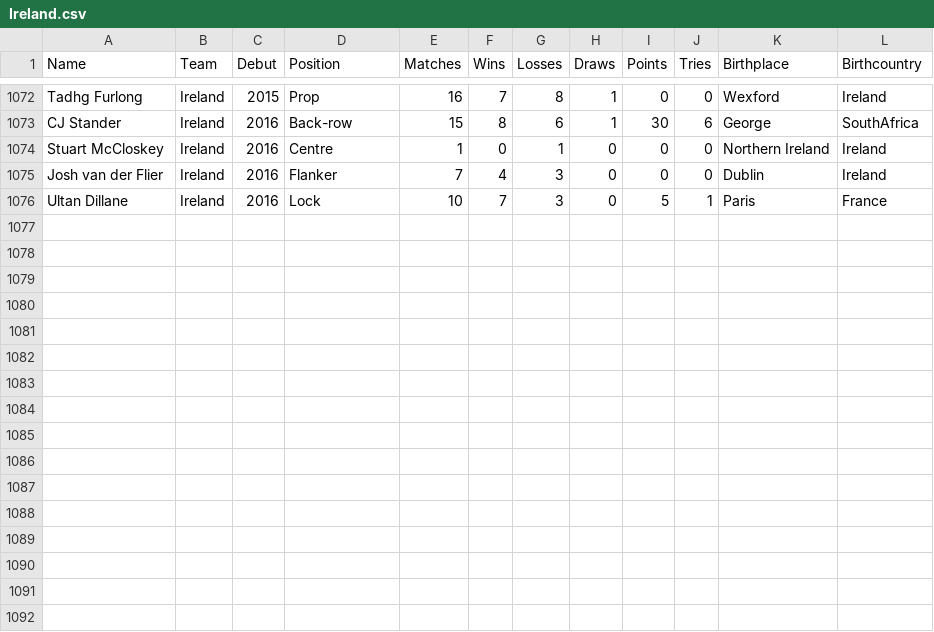
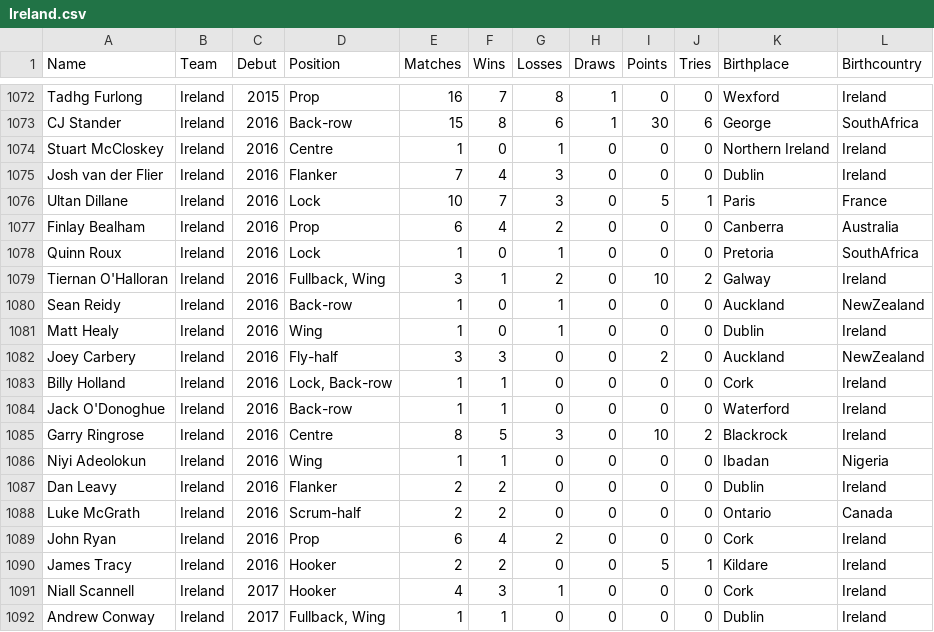
Before and after one commit to hautahi/Rugby-Wanderers, a CSV file: data/Ireland.csv, drawn as a sheet; only a part is shown, gaps mark what is left out; the diff names each change by its address in the sheet, - before the commit and + after, or states it on an @@ line.

```diff
--- a/data/Ireland.csv
+++ b/data/Ireland.csv
+row 1077: Finlay Bealham | Ireland | 2016 | Prop | 6 | 4 | 2 | 0 | 0 | 0 | Canberra | Australia
+row 1078: Quinn Roux | Ireland | 2016 | Lock | 1 | 0 | 1 | 0 | 0 | 0 | Pretoria | SouthAfrica
+row 1079: Tiernan O'Halloran | Ireland | 2016 | Fullback, Wing | 3 | 1 | 2 | 0 | 10 | 2 | Galway | Ireland
+row 1080: Sean Reidy | Ireland | 2016 | Back-row | 1 | 0 | 1 | 0 | 0 | 0 | Auckland | NewZealand
+row 1081: Matt Healy | Ireland | 2016 | Wing | 1 | 0 | 1 | 0 | 0 | 0 | Dublin | Ireland
+row 1082: Joey Carbery | Ireland | 2016 | Fly-half | 3 | 3 | 0 | 0 | 2 | 0 | Auckland | NewZealand
+row 1083: Billy Holland | Ireland | 2016 | Lock, Back-row | 1 | 1 | 0 | 0 | 0 | 0 | Cork | Ireland
+row 1084: Jack O'Donoghue | Ireland | 2016 | Back-row | 1 | 1 | 0 | 0 | 0 | 0 | Waterford | Ireland
+row 1085: Garry Ringrose | Ireland | 2016 | Centre | 8 | 5 | 3 | 0 | 10 | 2 | Blackrock | Ireland
+row 1086: Niyi Adeolokun | Ireland | 2016 | Wing | 1 | 1 | 0 | 0 | 0 | 0 | Ibadan | Nigeria
+row 1087: Dan Leavy | Ireland | 2016 | Flanker | 2 | 2 | 0 | 0 | 0 | 0 | Dublin | Ireland
+row 1088: Luke McGrath | Ireland | 2016 | Scrum-half | 2 | 2 | 0 | 0 | 0 | 0 | Ontario | Canada
+row 1089: John Ryan | Ireland | 2016 | Prop | 6 | 4 | 2 | 0 | 0 | 0 | Cork | Ireland
+row 1090: James Tracy | Ireland | 2016 | Hooker | 2 | 2 | 0 | 0 | 5 | 1 | Kildare | Ireland
+row 1091: Niall Scannell | Ireland | 2017 | Hooker | 4 | 3 | 1 | 0 | 0 | 0 | Cork | Ireland
+row 1092: Andrew Conway | Ireland | 2017 | Fullback, Wing | 1 | 1 | 0 | 0 | 0 | 0 | Dublin | Ireland
```
Also changed, not shown: data/Argentina.csv, data/France.csv, 17 other files.
